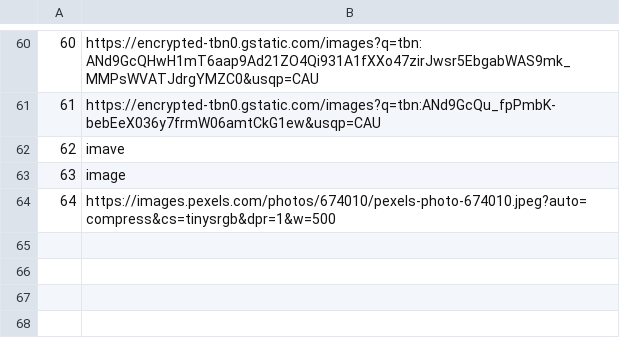
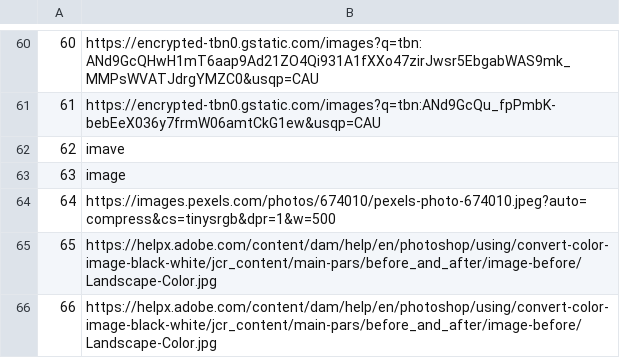
Before and after one commit to mil184/SIMS-tim-B, a CSV file: SIMS-Initial-Project-main/InitialProject/InitialProject/Resources/Data/images.csv, drawn as a sheet; only a part is shown, gaps mark what is left out.

```diff
--- a/SIMS-Initial-Project-main/InitialProject/InitialProject/Resources/Data/images.csv
+++ b/SIMS-Initial-Project-main/InitialProject/InitialProject/Resources/Data/images.csv
@@ -64 +64,3 @@
 64|https://images.pexels.com/photos/674010/pexels-photo-674010.jpeg?auto=compress&cs=tinysrgb&dpr=1&w=500
+65|https://helpx.adobe.com/content/dam/help/en/photoshop/using/convert-color-image-black-white/jcr_content/main-pars/before_and_after/image-before/Landscape-Color.jpg
+66|https://helpx.adobe.com/content/dam/help/en/photoshop/using/convert-color-image-black-white/jcr_content/main-pars/before_and_after/image-before/Landscape-Color.jpg
```
Also changed, not shown: SIMS-Initial-Project-main/InitialProject/InitialProject/Resources/Data/tourRequests.csv, SIMS-Initial-Project-main/InitialProject/InitialProject/Resources/Data/users.csv, 22 other files.
